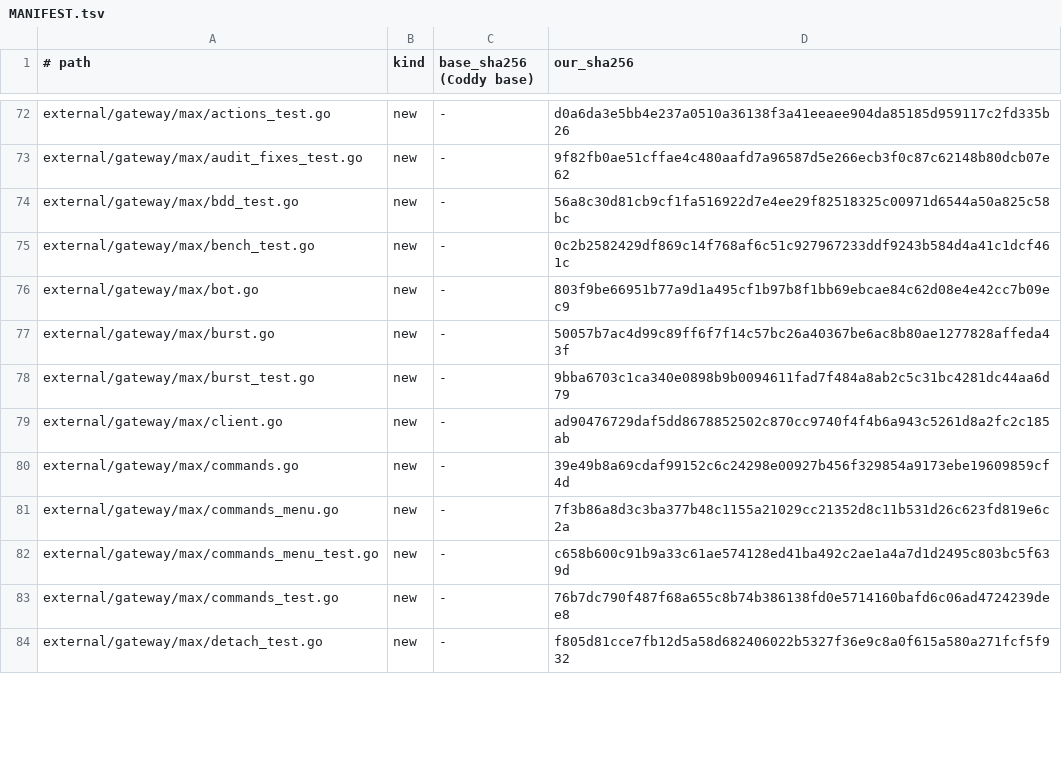
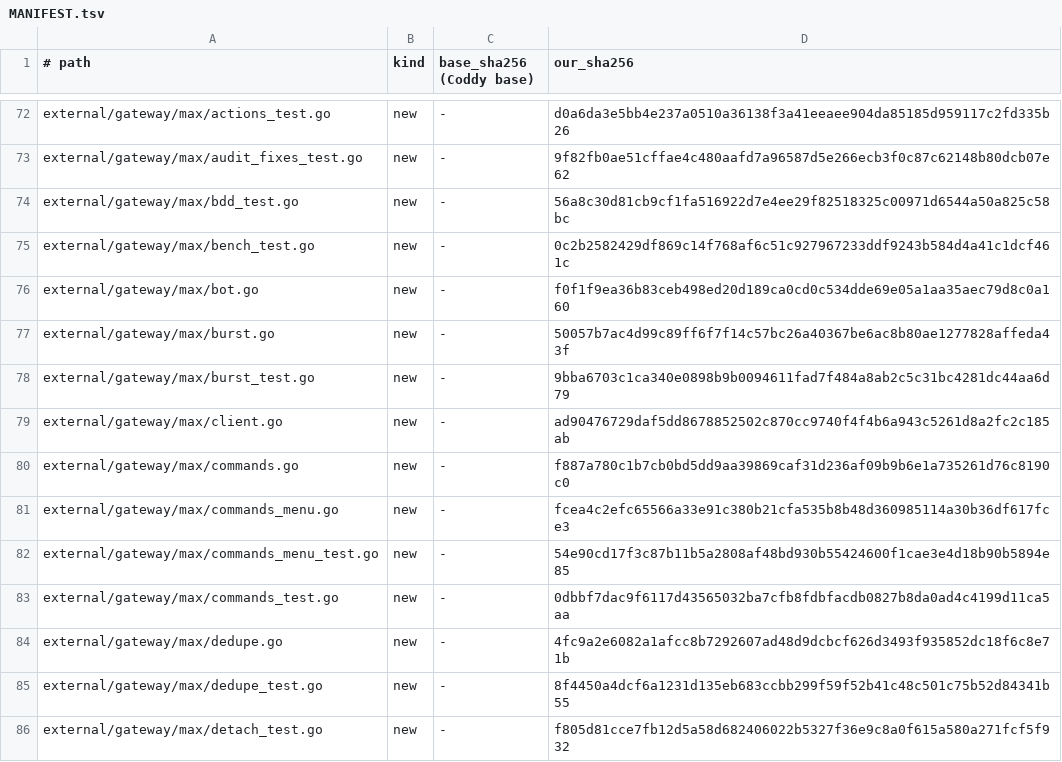
Before and after one commit to mrbp-20/M-G, a TSV file: MANIFEST.tsv, drawn as a sheet; only a part is shown, gaps mark what is left out; the diff covers the shown part only.

Commit message:
документация: две сборки (с группами и без) и настройка config.yaml
Пакет описывает то, чего в нём не хватало: как собрать вариант без групп и вариант
с тегом gateway.max.groups, чем они отличаются и как узнать, какая сборка в работе;
полную запись gateways.max со всеми ключами, правила групп (абсолютный путь, доступ,
каталог создаёт админ, отказы не-админам и их строка в журнале). Числа слоя: 173
файла, 124 новых, 49 заменяемых, 174 строки манифеста.

```diff
--- a/MANIFEST.tsv
+++ b/MANIFEST.tsv
@@ -75,3 +75,3 @@ external/gateway/max/bdd_test.go	new	-	56a8c30d81cb9cf1fa516922d7e4ee29f82518325
 external/gateway/max/bench_test.go	new	-	0c2b2582429df869c14f768af6c51c927967233ddf9243b584d4a41c1dcf461c
-external/gateway/max/bot.go	new	-	803f9be66951b77a9d1a495cf1b97b8f1bb69ebcae84c62d08e4e42cc7b09ec9
+external/gateway/max/bot.go	new	-	f0f1f9ea36b83ceb498ed20d189ca0cd0c534dde69e05a1aa35aec79d8c0a160
 external/gateway/max/burst.go	new	-	50057b7ac4d99c89ff6f7f14c57bc26a40367be6ac8b80ae1277828affeda43f
@@ -79,6 +79,8 @@ external/gateway/max/burst_test.go	new	-	9bba6703c1ca340e0898b9b0094611fad7f484a
 external/gateway/max/client.go	new	-	ad90476729daf5dd8678852502c870cc9740f4f4b6a943c5261d8a2fc2c185ab
-external/gateway/max/commands.go	new	-	39e49b8a69cdaf99152c6c24298e00927b456f329854a9173ebe19609859cf4d
-external/gateway/max/commands_menu.go	new	-	7f3b86a8d3c3ba377b48c1155a21029cc21352d8c11b531d26c623fd819e6c2a
-external/gateway/max/commands_menu_test.go	new	-	c658b600c91b9a33c61ae574128ed41ba492c2ae1a4a7d1d2495c803bc5f639d
-external/gateway/max/commands_test.go	new	-	76b7dc790f487f68a655c8b74b386138fd0e5714160bafd6c06ad4724239dee8
+external/gateway/max/commands.go	new	-	f887a780c1b7cb0bd5dd9aa39869caf31d236af09b9b6e1a735261d76c8190c0
+external/gateway/max/commands_menu.go	new	-	fcea4c2efc65566a33e91c380b21cfa535b8b48d360985114a30b36df617fce3
+external/gateway/max/commands_menu_test.go	new	-	54e90cd17f3c87b11b5a2808af48bd930b55424600f1cae3e4d18b90b5894e85
+external/gateway/max/commands_test.go	new	-	0dbbf7dac9f6117d43565032ba7cfb8fdbfacdb0827b8da0ad4c4199d11ca5aa
+external/gateway/max/dedupe.go	new	-	4fc9a2e6082a1afcc8b7292607ad48d9dcbcf626d3493f935852dc18f6c8e71b
+external/gateway/max/dedupe_test.go	new	-	8f4450a4dcf6a1231d135eb683ccbb299f59f52b41c48c501c75b52d84341b55
 external/gateway/max/detach_test.go	new	-	f805d81cce7fb12d5a58d682406022b5327f36e9c8a0f615a580a271fcf5f932
```
Also changed, not shown: 5 added rows and 17 edited cells elsewhere in this file, 33 other files.
